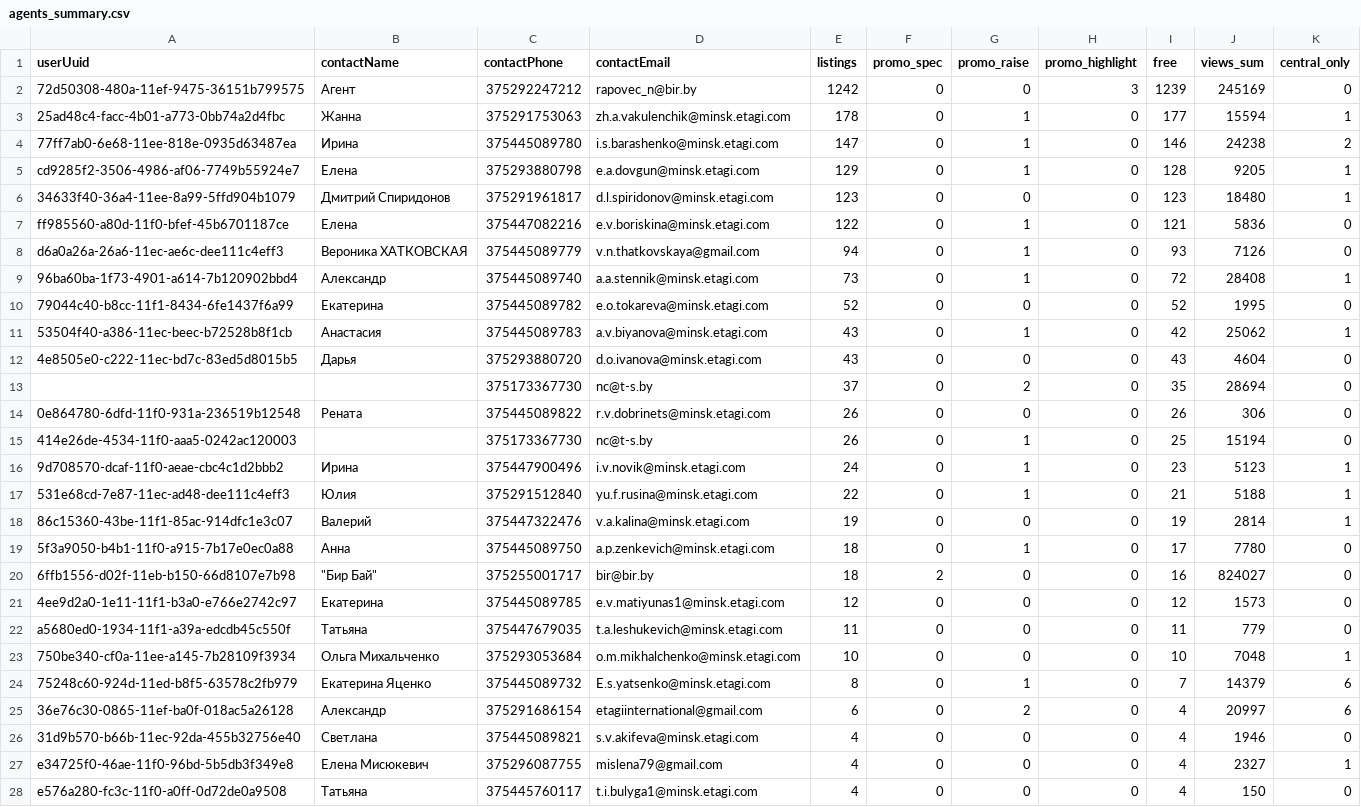
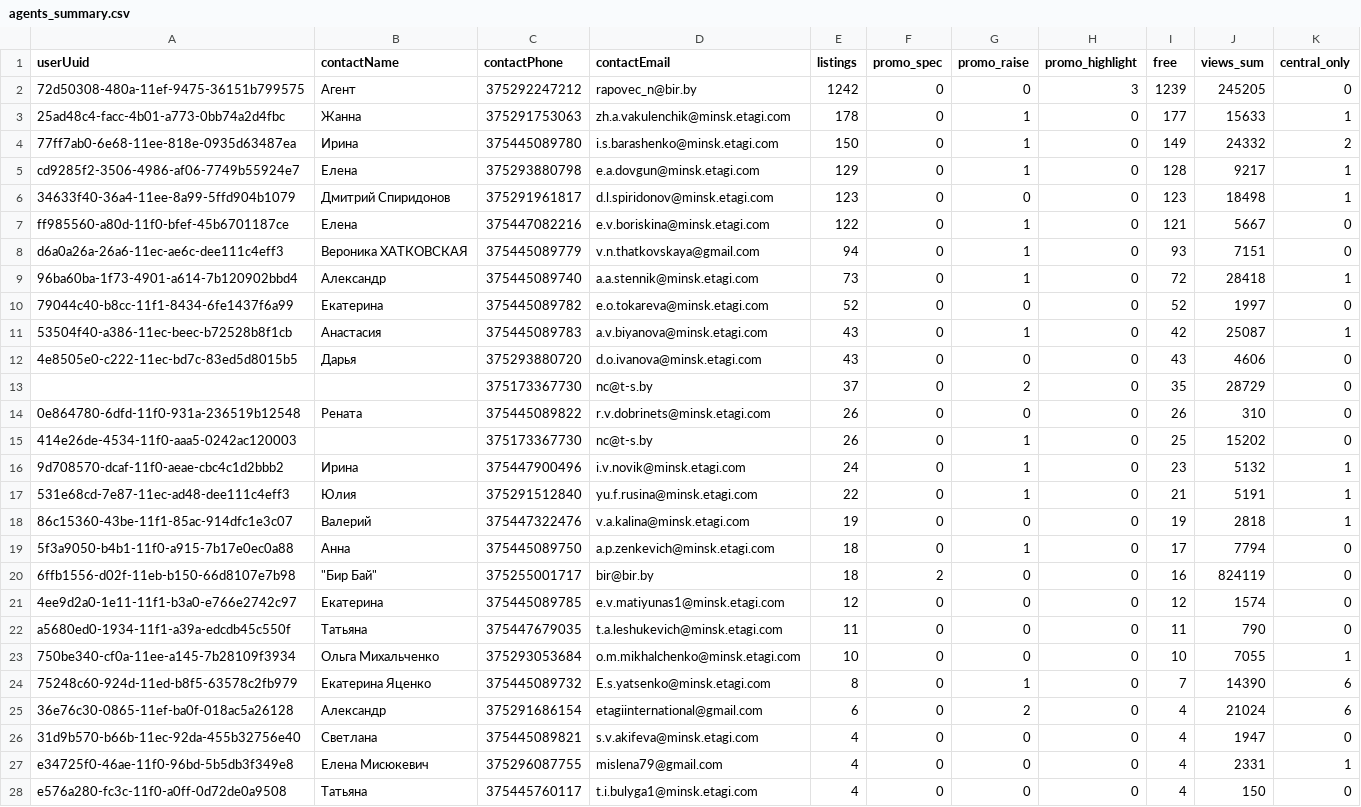
Before and after one commit to antonina-katlinskaya/realt-collector, a CSV file: data/analytics/agents_summary.csv, drawn as a sheet; only a part is shown; the diff covers the shown part only.

```diff
--- a/data/analytics/agents_summary.csv
+++ b/data/analytics/agents_summary.csv
@@ -1,28 +1,28 @@
 userUuid,contactName,contactPhone,contactEmail,listings,promo_spec,promo_raise,promo_highlight,free,views_sum,central_only
-72d50308-480a-11ef-9475-36151b799575,Агент,375292247212,rapovec_n@bir.by,1242,0,0,3,1239,245169,0
-25ad48c4-facc-4b01-a773-0bb74a2d4fbc,Жанна,375291753063,zh.a.vakulenchik@minsk.etagi.com,178,0,1,0,177,15594,1
-77ff7ab0-6e68-11ee-818e-0935d63487ea,Ирина,375445089780,i.s.barashenko@minsk.etagi.com,147,0,1,0,146,24238,2
-cd9285f2-3506-4986-af06-7749b55924e7,Елена,375293880798,e.a.dovgun@minsk.etagi.com,129,0,1,0,128,9205,1
-34633f40-36a4-11ee-8a99-5ffd904b1079,Дмитрий Спиридонов,375291961817,d.l.spiridonov@minsk.etagi.com,123,0,0,0,123,18480,1
-ff985560-a80d-11f0-bfef-45b6701187ce,Елена,375447082216,e.v.boriskina@minsk.etagi.com,122,0,1,0,121,5836,0
-d6a0a26a-26a6-11ec-ae6c-dee111c4eff3,Вероника ХАТКОВСКАЯ,375445089779,v.n.thatkovskaya@gmail.com,94,0,1,0,93,7126,0
-96ba60ba-1f73-4901-a614-7b120902bbd4,Александр,375445089740,a.a.stennik@minsk.etagi.com,73,0,1,0,72,28408,1
-79044c40-b8cc-11f1-8434-6fe1437f6a99,Екатерина,375445089782,e.o.tokareva@minsk.etagi.com,52,0,0,0,52,1995,0
-53504f40-a386-11ec-beec-b72528b8f1cb,Анастасия,375445089783,a.v.biyanova@minsk.etagi.com,43,0,1,0,42,25062,1
-4e8505e0-c222-11ec-bd7c-83ed5d8015b5,Дарья,375293880720,d.o.ivanova@minsk.etagi.com,43,0,0,0,43,4604,0
-,,375173367730,nc@t-s.by,37,0,2,0,35,28694,0
-0e864780-6dfd-11f0-931a-236519b12548,Рената,375445089822,r.v.dobrinets@minsk.etagi.com,26,0,0,0,26,306,0
-414e26de-4534-11f0-aaa5-0242ac120003,,375173367730,nc@t-s.by,26,0,1,0,25,15194,0
-9d708570-dcaf-11f0-aeae-cbc4c1d2bbb2,Ирина,375447900496,i.v.novik@minsk.etagi.com,24,0,1,0,23,5123,1
-531e68cd-7e87-11ec-ad48-dee111c4eff3,Юлия,375291512840,yu.f.rusina@minsk.etagi.com,22,0,1,0,21,5188,1
-86c15360-43be-11f1-85ac-914dfc1e3c07,Валерий,375447322476,v.a.kalina@minsk.etagi.com,19,0,0,0,19,2814,1
-5f3a9050-b4b1-11f0-a915-7b17e0ec0a88,Анна,375445089750,a.p.zenkevich@minsk.etagi.com,18,0,1,0,17,7780,0
-6ffb1556-d02f-11eb-b150-66d8107e7b98,"""Бир Бай""",375255001717,bir@bir.by,18,2,0,0,16,824027,0
-4ee9d2a0-1e11-11f1-b3a0-e766e2742c97,Екатерина,375445089785,e.v.matiyunas1@minsk.etagi.com,12,0,0,0,12,1573,0
-a5680ed0-1934-11f1-a39a-edcdb45c550f,Татьяна,375447679035,t.a.leshukevich@minsk.etagi.com,11,0,0,0,11,779,0
-750be340-cf0a-11ee-a145-7b28109f3934,Ольга Михальченко,375293053684,o.m.mikhalchenko@minsk.etagi.com,10,0,0,0,10,7048,1
-75248c60-924d-11ed-b8f5-63578c2fb979,Екатерина Яценко,375445089732,E.s.yatsenko@minsk.etagi.com,8,0,1,0,7,14379,6
-36e76c30-0865-11ef-ba0f-018ac5a26128,Александр,375291686154,etagiinternational@gmail.com,6,0,2,0,4,20997,6
-31d9b570-b66b-11ec-92da-455b32756e40,Светлана,375445089821,s.v.akifeva@minsk.etagi.com,4,0,0,0,4,1946,0
-e34725f0-46ae-11f0-96bd-5b5db3f349e8,Елена Мисюкевич,375296087755,mislena79@gmail.com,4,0,0,0,4,2327,1
+72d50308-480a-11ef-9475-36151b799575,Агент,375292247212,rapovec_n@bir.by,1242,0,0,3,1239,245205,0
+25ad48c4-facc-4b01-a773-0bb74a2d4fbc,Жанна,375291753063,zh.a.vakulenchik@minsk.etagi.com,178,0,1,0,177,15633,1
+77ff7ab0-6e68-11ee-818e-0935d63487ea,Ирина,375445089780,i.s.barashenko@minsk.etagi.com,150,0,1,0,149,24332,2
+cd9285f2-3506-4986-af06-7749b55924e7,Елена,375293880798,e.a.dovgun@minsk.etagi.com,129,0,1,0,128,9217,1
+34633f40-36a4-11ee-8a99-5ffd904b1079,Дмитрий Спиридонов,375291961817,d.l.spiridonov@minsk.etagi.com,123,0,0,0,123,18498,1
+ff985560-a80d-11f0-bfef-45b6701187ce,Елена,375447082216,e.v.boriskina@minsk.etagi.com,122,0,1,0,121,5667,0
+d6a0a26a-26a6-11ec-ae6c-dee111c4eff3,Вероника ХАТКОВСКАЯ,375445089779,v.n.thatkovskaya@gmail.com,94,0,1,0,93,7151,0
+96ba60ba-1f73-4901-a614-7b120902bbd4,Александр,375445089740,a.a.stennik@minsk.etagi.com,73,0,1,0,72,28418,1
+79044c40-b8cc-11f1-8434-6fe1437f6a99,Екатерина,375445089782,e.o.tokareva@minsk.etagi.com,52,0,0,0,52,1997,0
+53504f40-a386-11ec-beec-b72528b8f1cb,Анастасия,375445089783,a.v.biyanova@minsk.etagi.com,43,0,1,0,42,25087,1
+4e8505e0-c222-11ec-bd7c-83ed5d8015b5,Дарья,375293880720,d.o.ivanova@minsk.etagi.com,43,0,0,0,43,4606,0
+,,375173367730,nc@t-s.by,37,0,2,0,35,28729,0
+0e864780-6dfd-11f0-931a-236519b12548,Рената,375445089822,r.v.dobrinets@minsk.etagi.com,26,0,0,0,26,310,0
+414e26de-4534-11f0-aaa5-0242ac120003,,375173367730,nc@t-s.by,26,0,1,0,25,15202,0
+9d708570-dcaf-11f0-aeae-cbc4c1d2bbb2,Ирина,375447900496,i.v.novik@minsk.etagi.com,24,0,1,0,23,5132,1
+531e68cd-7e87-11ec-ad48-dee111c4eff3,Юлия,375291512840,yu.f.rusina@minsk.etagi.com,22,0,1,0,21,5191,1
+86c15360-43be-11f1-85ac-914dfc1e3c07,Валерий,375447322476,v.a.kalina@minsk.etagi.com,19,0,0,0,19,2818,1
+5f3a9050-b4b1-11f0-a915-7b17e0ec0a88,Анна,375445089750,a.p.zenkevich@minsk.etagi.com,18,0,1,0,17,7794,0
+6ffb1556-d02f-11eb-b150-66d8107e7b98,"""Бир Бай""",375255001717,bir@bir.by,18,2,0,0,16,824119,0
+4ee9d2a0-1e11-11f1-b3a0-e766e2742c97,Екатерина,375445089785,e.v.matiyunas1@minsk.etagi.com,12,0,0,0,12,1574,0
+a5680ed0-1934-11f1-a39a-edcdb45c550f,Татьяна,375447679035,t.a.leshukevich@minsk.etagi.com,11,0,0,0,11,790,0
+750be340-cf0a-11ee-a145-7b28109f3934,Ольга Михальченко,375293053684,o.m.mikhalchenko@minsk.etagi.com,10,0,0,0,10,7055,1
+75248c60-924d-11ed-b8f5-63578c2fb979,Екатерина Яценко,375445089732,E.s.yatsenko@minsk.etagi.com,8,0,1,0,7,14390,6
+36e76c30-0865-11ef-ba0f-018ac5a26128,Александр,375291686154,etagiinternational@gmail.com,6,0,2,0,4,21024,6
+31d9b570-b66b-11ec-92da-455b32756e40,Светлана,375445089821,s.v.akifeva@minsk.etagi.com,4,0,0,0,4,1947,0
+e34725f0-46ae-11f0-96bd-5b5db3f349e8,Елена Мисюкевич,375296087755,mislena79@gmail.com,4,0,0,0,4,2331,1
 e576a280-fc3c-11f0-a0ff-0d72de0a9508,Татьяна,375445760117,t.i.bulyga1@minsk.etagi.com,4,0,0,0,4,150,0
```
Also changed, not shown: 16 edited cells elsewhere in this file, data/analytics/appeared.csv, data/analytics/changes_last_period.csv, 16 other files.
